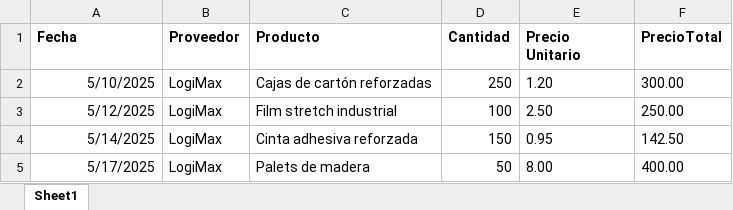
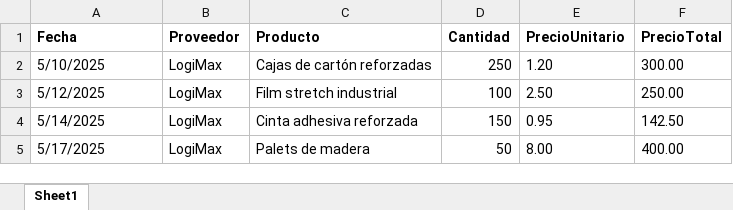
Before and after one commit to ignacioviera2358/automatizacion-reporte-compras, an Excel workbook: datos_de_entrada/compras_LogMax.xlsx, sheet Sheet1, drawn as a sheet; values as stored, in another font and other column widths than the file's, no borders; the diff names each change by its address in the sheet, - before the commit and + after, or states it on an @@ line.

```diff
--- a/datos_de_entrada/compras_LogMax.xlsx (sheet Sheet1)
+++ b/datos_de_entrada/compras_LogMax.xlsx (sheet Sheet1)
-E1: Precio Unitario
+E1: PrecioUnitario
-A2:A5 alignment: right
+A2:A5 alignment: left
```
Also changed, not shown: datos_de_entrada/compras_MegaTools.xlsx, datos_de_entrada/compras_TechParts.xlsx, 3 other files.
